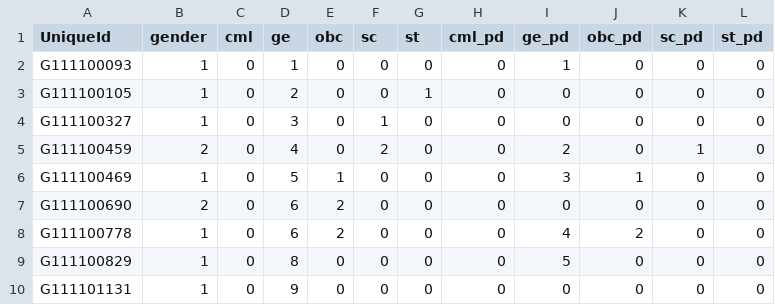
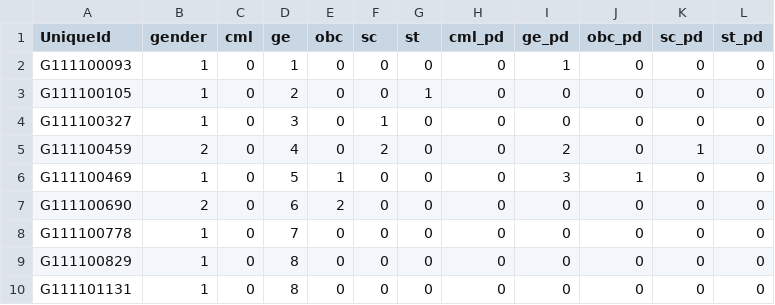
Before and after one commit to ngreloaded/outofthebox, a CSV file: res/ranklist.csv, drawn as a sheet.

```diff
--- a/res/ranklist.csv
+++ b/res/ranklist.csv
@@ -7,4 +7,4 @@ G111100469,1,0,5,1,0,0,0,3,1,0,0
 G111100690,2,0,6,2,0,0,0,0,0,0,0
-G111100778,1,0,6,2,0,0,0,4,2,0,0
-G111100829,1,0,8,0,0,0,0,5,0,0,0
-G111101131,1,0,9,0,0,0,0,0,0,0,0
+G111100778,1,0,7,0,0,0,0,0,0,0,0
+G111100829,1,0,8,0,0,0,0,0,0,0,0
+G111101131,1,0,8,0,0,0,0,0,0,0,0
```
Also changed, not shown: res/choices.csv, 14 other files.
